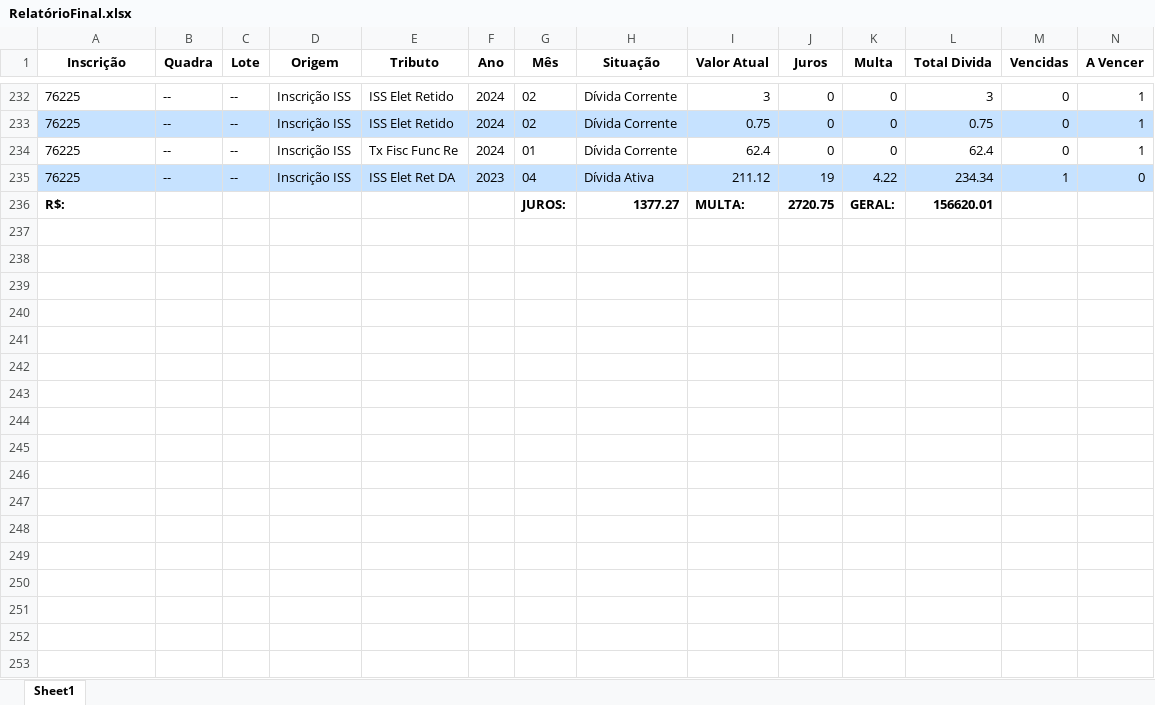
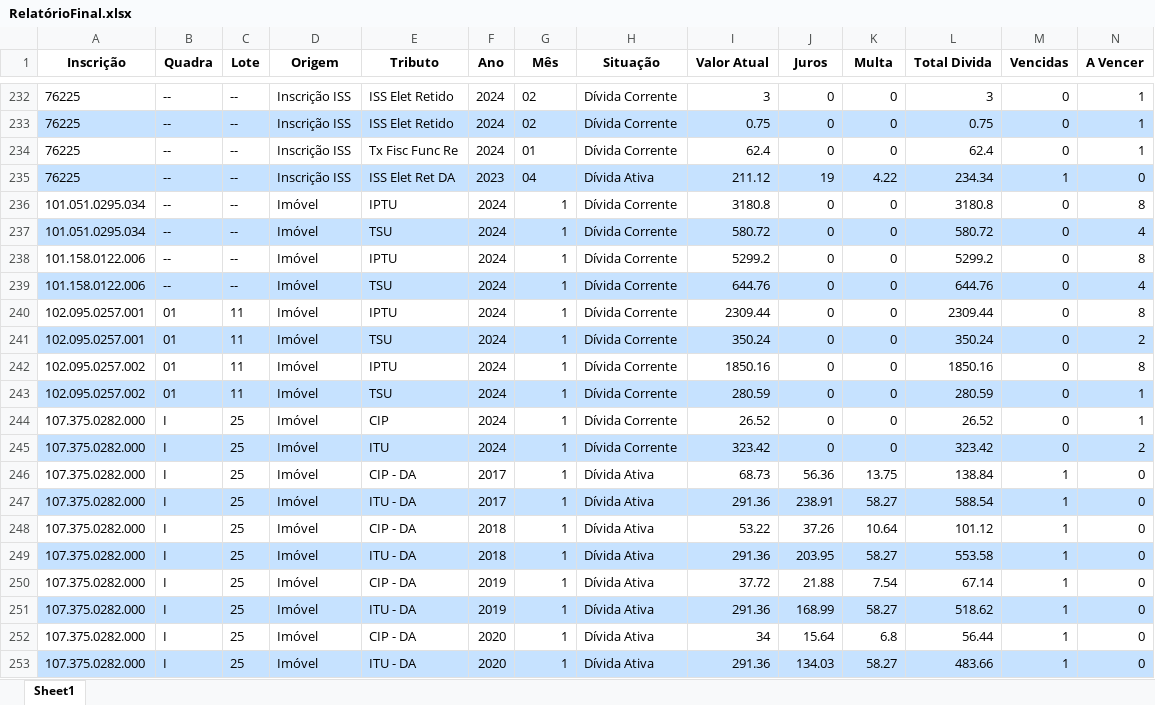
Before and after one commit to Mr-S41to/sgip-anapolis, an Excel workbook: RelatórioFinal.xlsx, sheet Sheet1, drawn as a sheet; only a part is shown, gaps mark what is left out; values as stored, in another font and other column widths than the file's, no borders; removed rows and columns are numbered as before the commit, all else as after; the diff covers the shown part only; the diff names each change by its address in the sheet, - before the commit and + after, or states it on an @@ line.

```diff
--- a/RelatórioFinal.xlsx (sheet Sheet1)
+++ b/RelatórioFinal.xlsx (sheet Sheet1)
-row 236: R$: |  |  |  |  |  | JUROS: | 1377.27 | MULTA: | 2720.75 | GERAL: | 156620.01
+row 236: 101.051.0295.034 | -- | -- | Imóvel | IPTU | 2024 | 1 | Dívida Corrente | 3180.8 | 0 | 0 | 3180.8 | 0 | 8
+row 237: 101.051.0295.034 | -- | -- | Imóvel | TSU | 2024 | 1 | Dívida Corrente | 580.72 | 0 | 0 | 580.72 | 0 | 4
+row 238: 101.158.0122.006 | -- | -- | Imóvel | IPTU | 2024 | 1 | Dívida Corrente | 5299.2 | 0 | 0 | 5299.2 | 0 | 8
+row 239: 101.158.0122.006 | -- | -- | Imóvel | TSU | 2024 | 1 | Dívida Corrente | 644.76 | 0 | 0 | 644.76 | 0 | 4
+row 240: 102.095.0257.001 | 01 | 11 | Imóvel | IPTU | 2024 | 1 | Dívida Corrente | 2309.44 | 0 | 0 | 2309.44 | 0 | 8
+row 241: 102.095.0257.001 | 01 | 11 | Imóvel | TSU | 2024 | 1 | Dívida Corrente | 350.24 | 0 | 0 | 350.24 | 0 | 2
+row 242: 102.095.0257.002 | 01 | 11 | Imóvel | IPTU | 2024 | 1 | Dívida Corrente | 1850.16 | 0 | 0 | 1850.16 | 0 | 8
+row 243: 102.095.0257.002 | 01 | 11 | Imóvel | TSU | 2024 | 1 | Dívida Corrente | 280.59 | 0 | 0 | 280.59 | 0 | 1
+row 244: 107.375.0282.000 | I | 25 | Imóvel | CIP | 2024 | 1 | Dívida Corrente | 26.52 | 0 | 0 | 26.52 | 0 | 1
+row 245: 107.375.0282.000 | I | 25 | Imóvel | ITU | 2024 | 1 | Dívida Corrente | 323.42 | 0 | 0 | 323.42 | 0 | 2
+row 246: 107.375.0282.000 | I | 25 | Imóvel | CIP - DA | 2017 | 1 | Dívida Ativa | 68.73 | 56.36 | 13.75 | 138.84 | 1 | 0
+row 247: 107.375.0282.000 | I | 25 | Imóvel | ITU - DA | 2017 | 1 | Dívida Ativa | 291.36 | 238.91 | 58.27 | 588.54 | 1 | 0
+row 248: 107.375.0282.000 | I | 25 | Imóvel | CIP - DA | 2018 | 1 | Dívida Ativa | 53.22 | 37.26 | 10.64 | 101.12 | 1 | 0
+row 249: 107.375.0282.000 | I | 25 | Imóvel | ITU - DA | 2018 | 1 | Dívida Ativa | 291.36 | 203.95 | 58.27 | 553.58 | 1 | 0
+row 250: 107.375.0282.000 | I | 25 | Imóvel | CIP - DA | 2019 | 1 | Dívida Ativa | 37.72 | 21.88 | 7.54 | 67.14 | 1 | 0
+row 251: 107.375.0282.000 | I | 25 | Imóvel | ITU - DA | 2019 | 1 | Dívida Ativa | 291.36 | 168.99 | 58.27 | 518.62 | 1 | 0
+row 252: 107.375.0282.000 | I | 25 | Imóvel | CIP - DA | 2020 | 1 | Dívida Ativa | 34 | 15.64 | 6.8 | 56.44 | 1 | 0
+row 253: 107.375.0282.000 | I | 25 | Imóvel | ITU - DA | 2020 | 1 | Dívida Ativa | 291.36 | 134.03 | 58.27 | 483.66 | 1 | 0
```
Also changed, not shown: 29 added rows elsewhere in this sheet, 7 other files.
